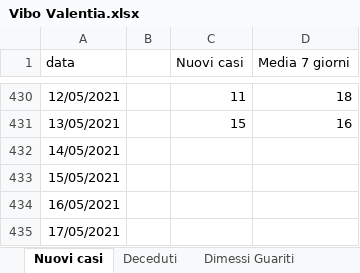
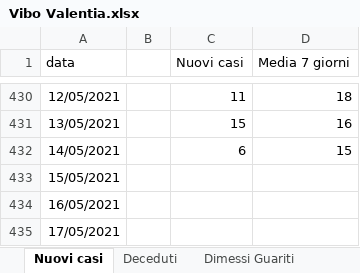
Before and after one commit to fbranda/covid19-opendata-calabria, an Excel workbook: dati/provincia/Vibo Valentia/Vibo Valentia.xlsx, sheet Nuovi casi, drawn as a sheet; only a part is shown, gaps mark what is left out; values as stored, in another font and other column widths than the file's, no borders; the diff names each change by its address in the sheet, - before the commit and + after, or states it on an @@ line.

```diff
--- a/dati/provincia/Vibo Valentia/Vibo Valentia.xlsx (sheet Nuovi casi)
+++ b/dati/provincia/Vibo Valentia/Vibo Valentia.xlsx (sheet Nuovi casi)
-C432 (Nuovi casi): (empty)
+C432 (Nuovi casi): 6
-D432 (Media 7 giorni): (empty)
+D432 (Media 7 giorni): 15
```
Also changed, not shown: sheet Deceduti, sheet Ricoveri, sheet Dimessi Guariti, 1 other file.
